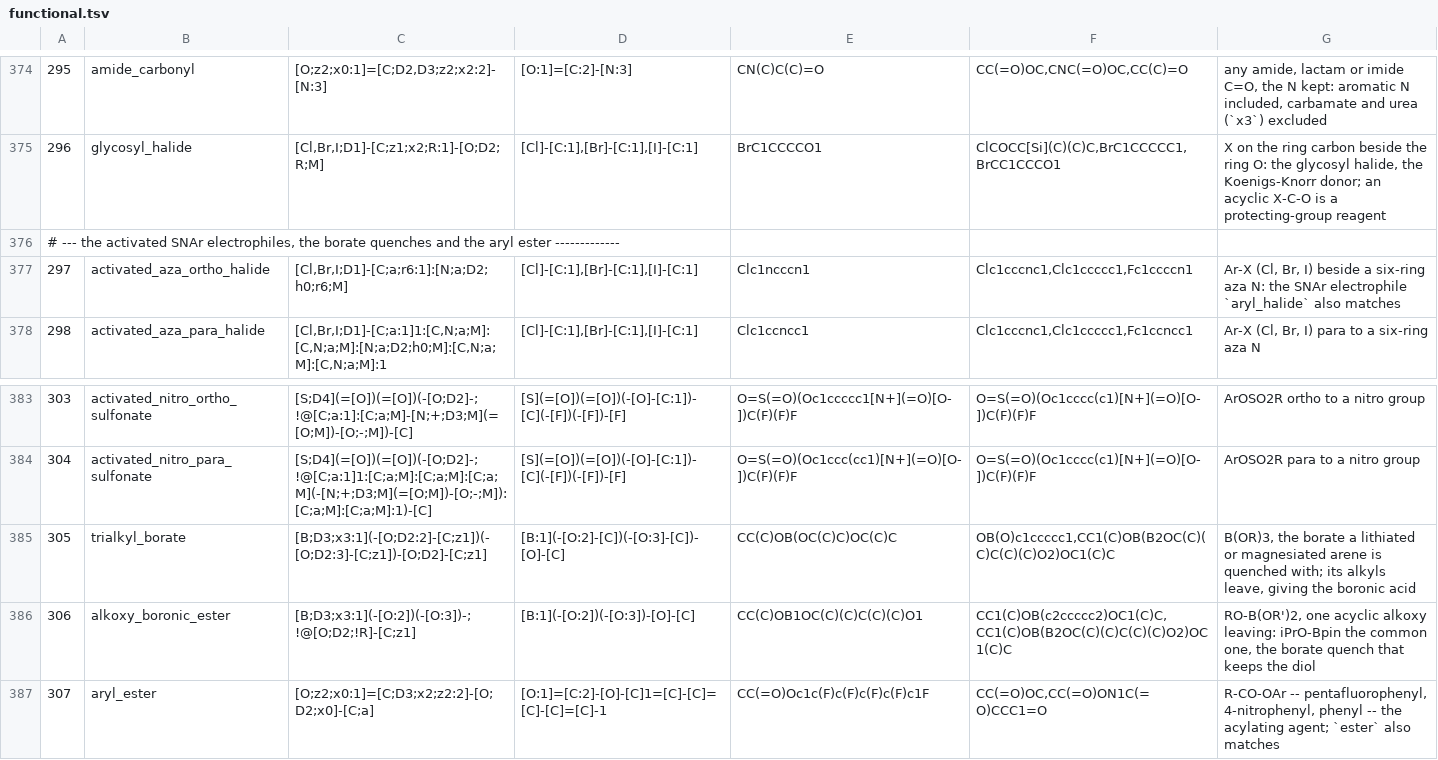
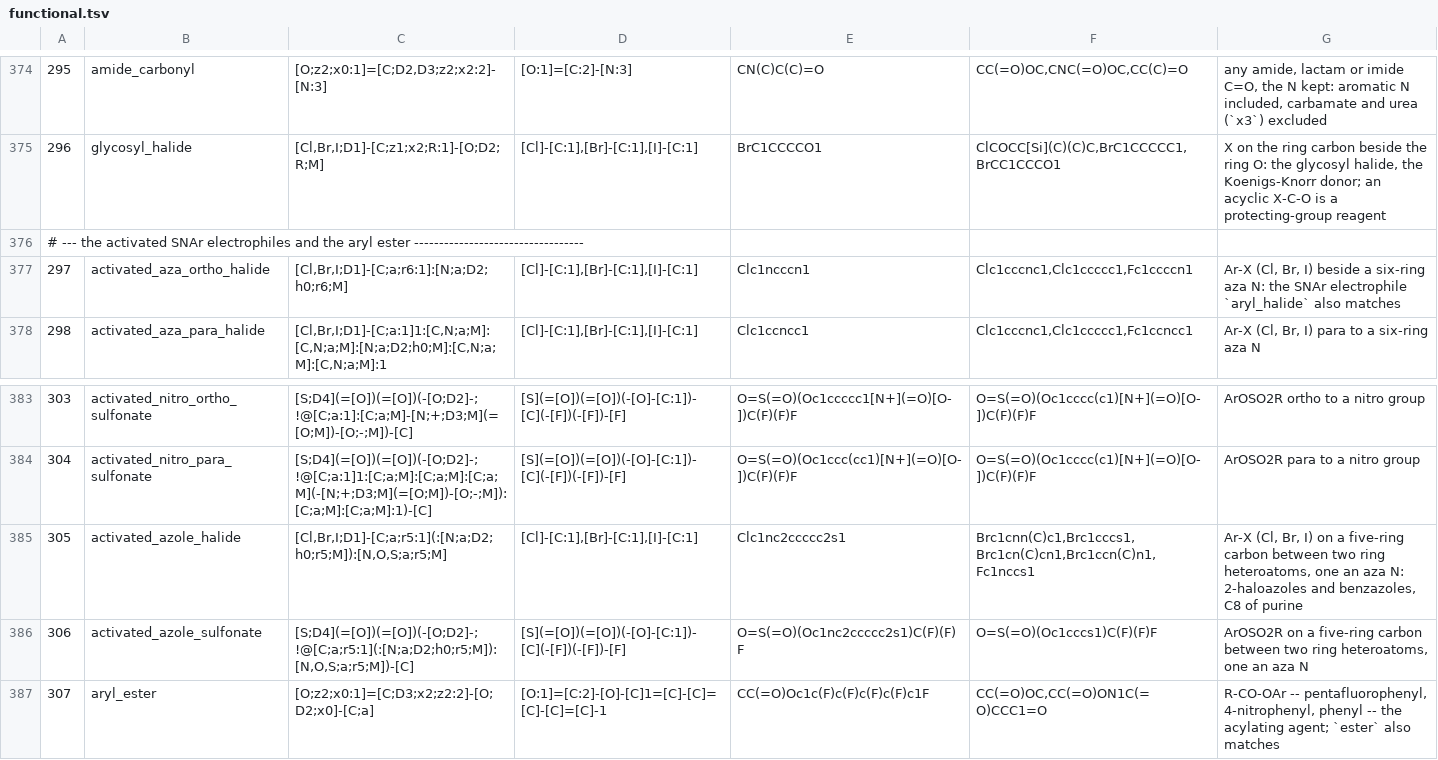
Before and after one commit to chython/chython, a TSV file: chython/reactions/tables/functional.tsv, drawn as a sheet; only a part is shown, gaps mark what is left out; the diff names each change by its address in the sheet, - before the commit and + after, or states it on an @@ line.

```diff
--- a/chython/reactions/tables/functional.tsv
+++ b/chython/reactions/tables/functional.tsv
-A376: …activated SNAr electrophiles, the borate quenches and the aryl ester -------------
+A376: …activated SNAr electrophiles and the aryl ester ----------------------------------
-B385: trialkyl_borate
+B385: activated_azole_halide
-C385: [B;D3;x3:1](-[O;D2:2]-[C;z1])(-[O;D2:3]-[C;z1])-[O;D2]-[C;z1]
+C385: [Cl,Br,I;D1]-[C;a;r5:1](:[N;a;D2;h0;r5;M]):[N,O,S;a;r5;M]
-D385: [B:1](-[O:2]-[C])(-[O:3]-[C])-[O]-[C]
+D385: [Cl]-[C:1],[Br]-[C:1],[I]-[C:1]
-E385: CC(C)OB(OC(C)C)OC(C)C
+E385: Clc1nc2ccccc2s1
-F385: OB(O)c1ccccc1,CC1(C)OB(B2OC(C)(C)C(C)(C)O2)OC1(C)C
+F385: Brc1cnn(C)c1,Brc1cccs1,Brc1cn(C)cn1,Brc1ccn(C)n1,Fc1nccs1
-G385: B(OR)3, the borate a lithiated or magnesiated arene is quenched with; its alkyls leave, giving the boronic acid
+G385: Ar-X (Cl, Br, I) on a five-ring carbon between two ring heteroatoms, one an aza N: 2-haloazoles and benzazoles, C8 of purine
-B386: alkoxy_boronic_ester
+B386: activated_azole_sulfonate
-C386: [B;D3;x3:1](-[O:2])(-[O:3])-;!@[O;D2;!R]-[C;z1]
+C386: [S;D4](=[O])(=[O])(-[O;D2]-;!@[C;a;r5:1](:[N;a;D2;h0;r5;M]):[N,O,S;a;r5;M])-[C]
-D386: [B:1](-[O:2])(-[O:3])-[O]-[C]
+D386: [S](=[O])(=[O])(-[O]-[C:1])-[C](-[F])(-[F])-[F]
-E386: CC(C)OB1OC(C)(C)C(C)(C)O1
+E386: O=S(=O)(Oc1nc2ccccc2s1)C(F)(F)F
-F386: CC1(C)OB(c2ccccc2)OC1(C)C,CC1(C)OB(B2OC(C)(C)C(C)(C)O2)OC1(C)C
+F386: O=S(=O)(Oc1cccs1)C(F)(F)F
-G386: RO-B(OR')2, one acyclic alkoxy leaving: iPrO-Bpin the common one, the borate quench that keeps the diol
+G386: ArOSO2R on a five-ring carbon between two ring heteroatoms, one an aza N
```
Also changed, not shown: 6 other files.
